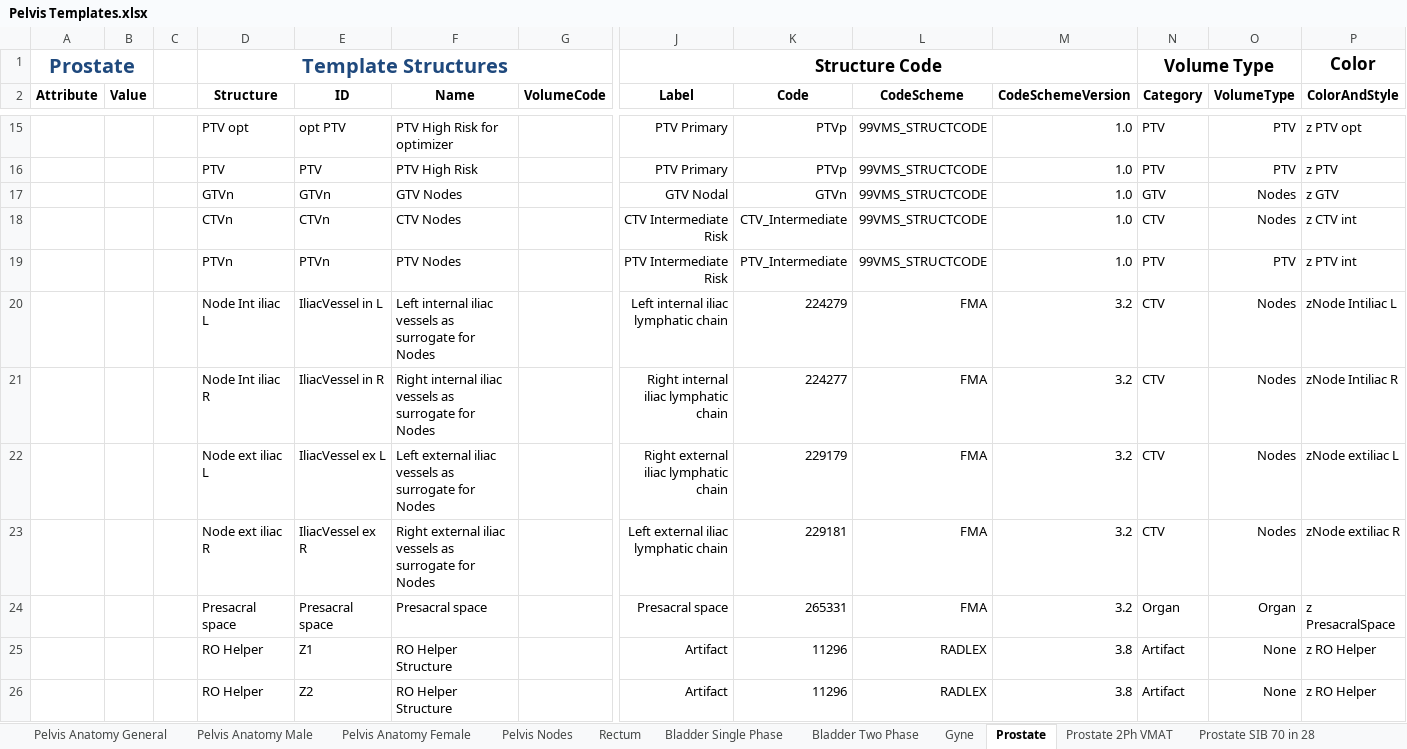
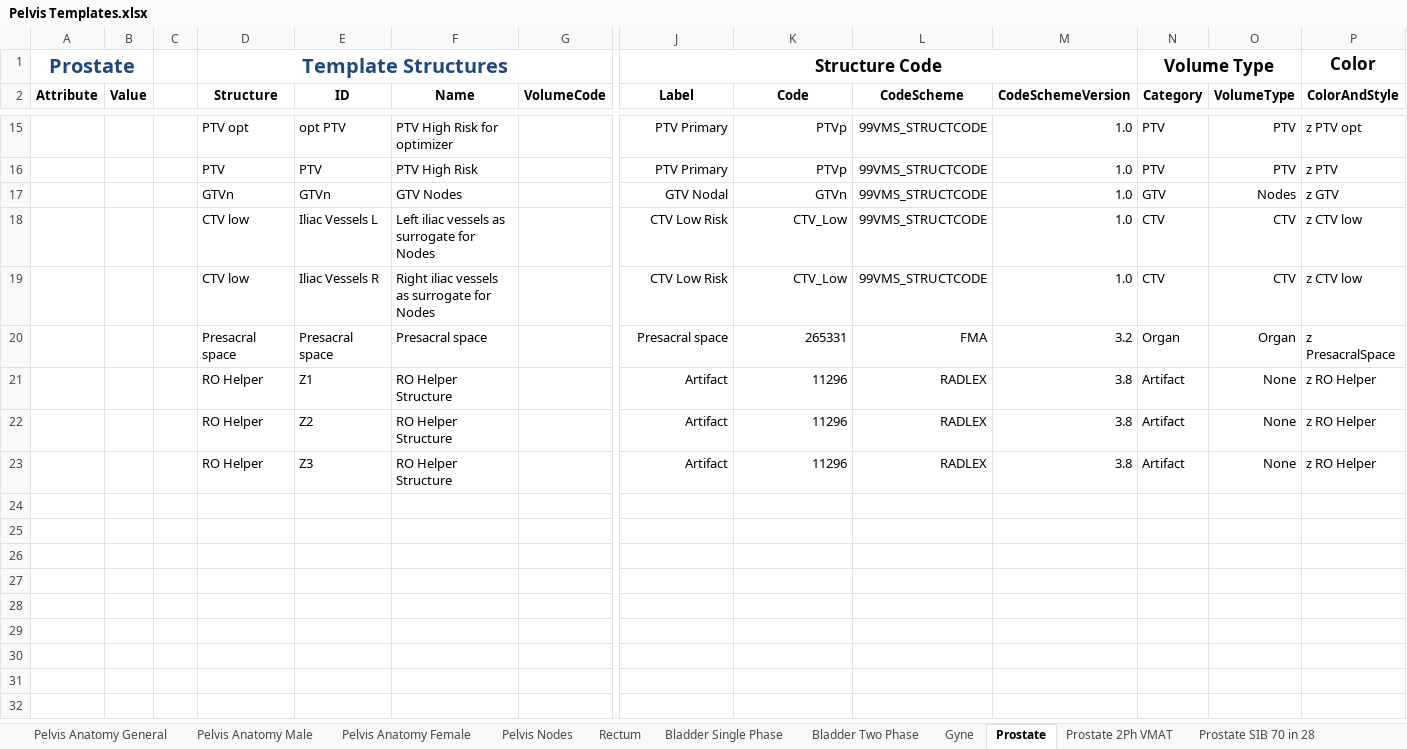
Before and after one commit to GregSal/Template-Management, an Excel workbook: External Beam Templates/Structure Templates/Template Spreadsheets/Pelvis Templates.xlsx, sheet Prostate, drawn as a sheet; only a part is shown, gaps mark what is left out; the shorter side is filled out with more unchanged rows; values as stored, in another font and other column widths than the file's, no borders; table styles not drawn; removed rows and columns are numbered as before the commit, all else as after; rows hold the shown columns only; the diff names each change by its address in the sheet, - before the commit and + after, or states it on an @@ line.

Commit message:
Prostate Notes and Kidney code
Changed structure ID for iliac nodes in prostate and fixed FMA code for kidneys B

```diff
--- a/External Beam Templates/Structure Templates/Template Spreadsheets/Pelvis Templates.xlsx (sheet Prostate)
+++ b/External Beam Templates/Structure Templates/Template Spreadsheets/Pelvis Templates.xlsx (sheet Prostate)
-row 18:  |  |  | CTVn | CTVn | CTV Nodes |  | CTV Intermediate Risk | CTV_Intermediate | 99VMS_STRUCTCODE | 1.0 | CTV | Nodes | z CTV int
-row 19:  |  |  | PTVn | PTVn | PTV Nodes |  | PTV Intermediate Risk | PTV_Intermediate | 99VMS_STRUCTCODE | 1.0 | PTV | PTV | z PTV int
-row 20:  |  |  | Node Int iliac L | IliacVessel in L | Left internal iliac vessels as surrogate for Nodes |  | Left internal iliac lymphatic chain | 224279 | FMA | 3.2 | CTV | Nodes | zNode Intiliac L
-row 21:  |  |  | Node Int iliac R | IliacVessel in R | Right internal iliac vessels as surrogate for Nodes |  | Right internal iliac lymphatic chain | 224277 | FMA | 3.2 | CTV | Nodes | zNode Intiliac R
-row 22:  |  |  | Node ext iliac L | IliacVessel ex L | Left external iliac vessels as surrogate for Nodes |  | Right external iliac lymphatic chain | 229179 | FMA | 3.2 | CTV | Nodes | zNode extiliac L
-row 23:  |  |  | Node ext iliac R | IliacVessel ex R | Right external iliac vessels as surrogate for Nodes |  | Left external iliac lymphatic chain | 229181 | FMA | 3.2 | CTV | Nodes | zNode extiliac R
+row 18:  |  |  | CTV low | Iliac Vessels L | Left iliac vessels as surrogate for Nodes |  | CTV Low Risk | CTV_Low | 99VMS_STRUCTCODE | 1.0 | CTV | CTV | z CTV low
+row 19:  |  |  | CTV low | Iliac Vessels R | Right iliac vessels as surrogate for Nodes |  | CTV Low Risk | CTV_Low | 99VMS_STRUCTCODE | 1.0 | CTV | CTV | z CTV low
```
Also changed, not shown: sheet Prostate 2Ph VMAT, sheet Prostate SIB 68 in 25, sheet Prostate SIB 70 in 28, sheet Gyne VMAT, formulas that keep their value, External Beam Templates/Structure Templates/Template Spreadsheets/Basic Templates.xlsx, External Beam Templates/Structure Templates/Template Spreadsheets/Chest and Abdomen Templates.xlsx, 27 other files.
